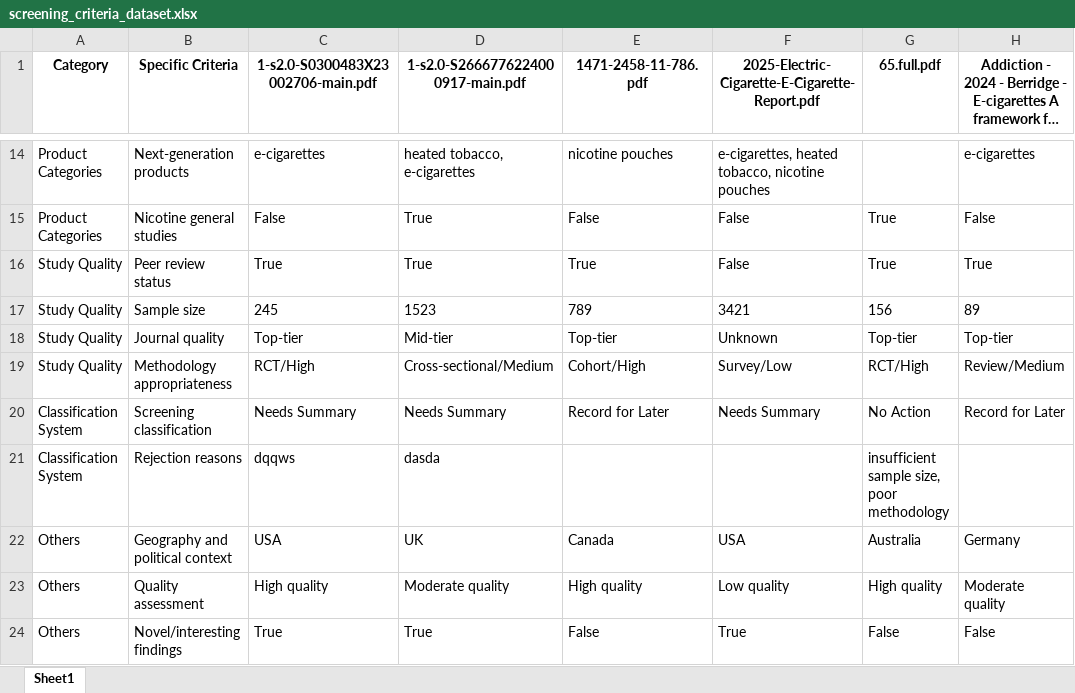
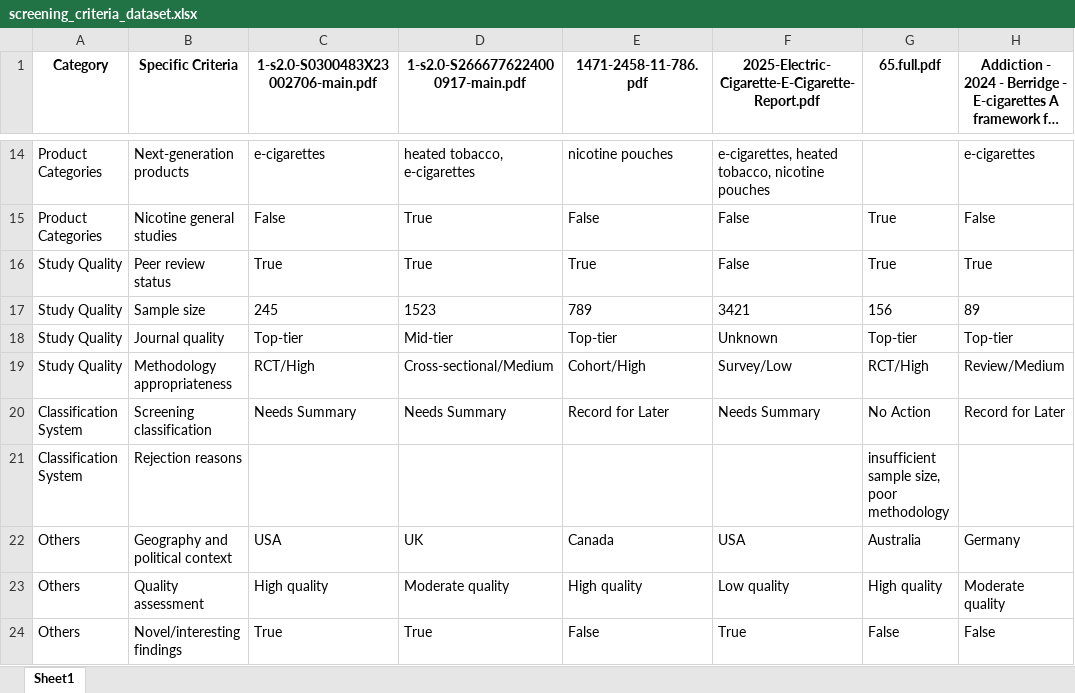
Before and after one commit to apratim-sigmoid/IB-GenAI-RnD-Screening-Criteria, an Excel workbook: screening_criteria_dataset.xlsx, sheet Sheet1, drawn as a sheet; only a part is shown, gaps mark what is left out; long unchanged cells end in …; values as stored, in another font and other column widths than the file's, no borders; the diff names each change by its address in the sheet, - before the commit and + after, or states it on an @@ line.

Commit message:
Update screening data - 2025-06-16 11:40:35

```diff
--- a/screening_criteria_dataset.xlsx (sheet Sheet1)
+++ b/screening_criteria_dataset.xlsx (sheet Sheet1)
-C21: dqqws
+C21: (empty)
-D21: dasda
+D21: (empty)
```
